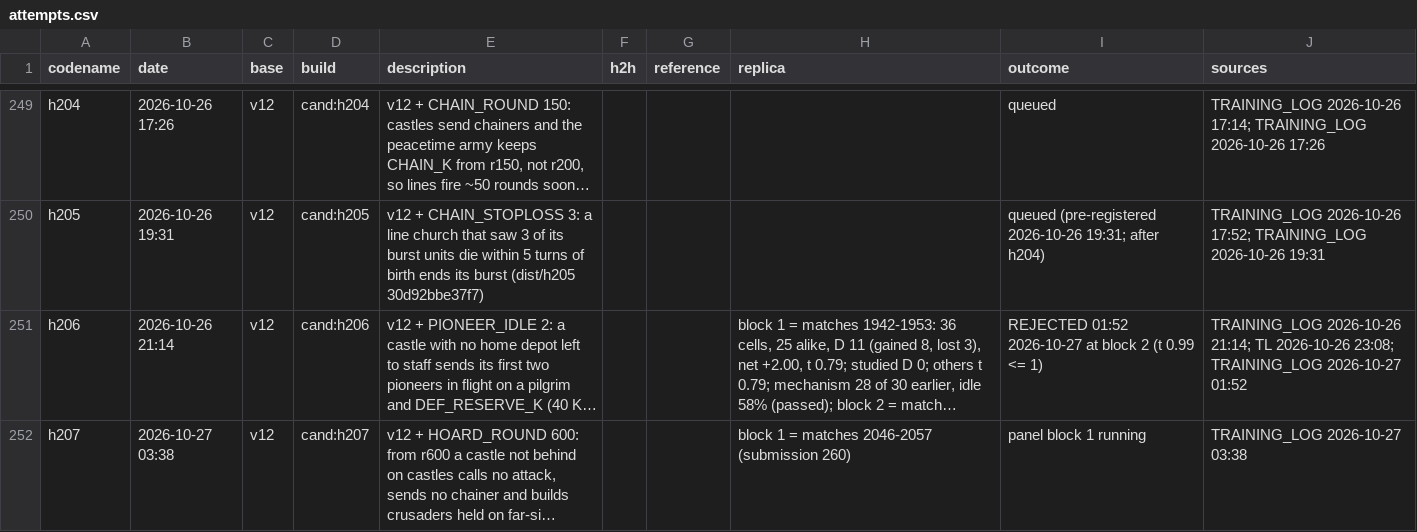
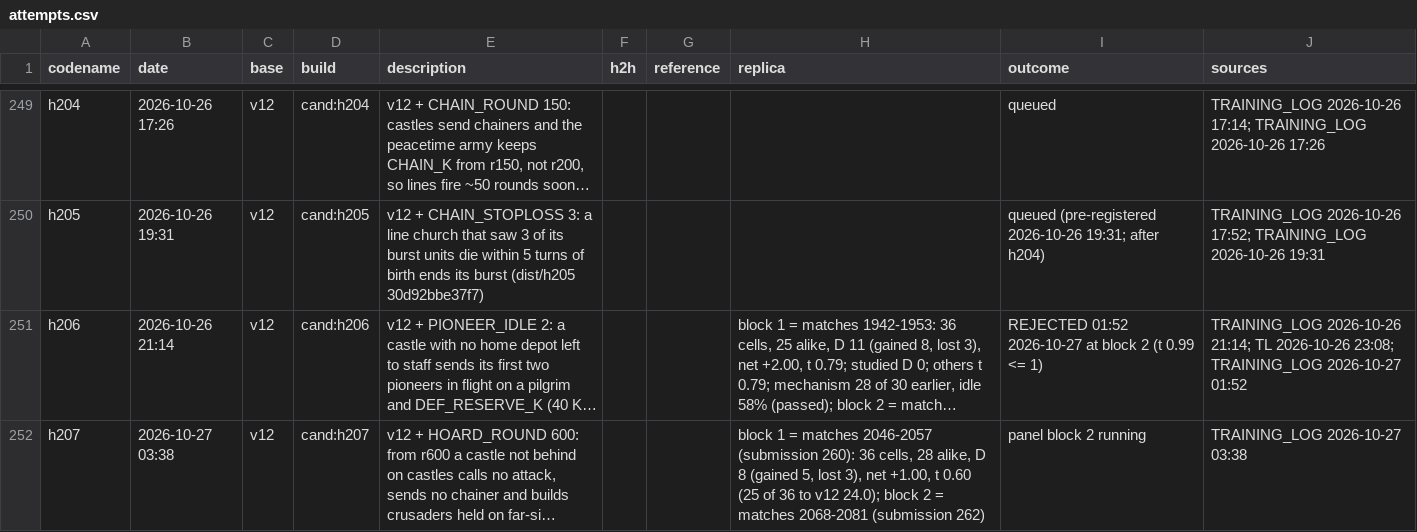
Before and after one commit to terryvanbelle/battlecode19-vibe, a CSV file: progress/attempts.csv, drawn as a sheet; only a part is shown, gaps mark what is left out; long unchanged cells end in …; the diff names each change by its address in the sheet, - before the commit and + after, or states it on an @@ line.

```diff
--- a/progress/attempts.csv
+++ b/progress/attempts.csv
-H252 (replica): …2046-2057 (submission 260)
+H252 (replica): …2046-2057 (submission 260): 36 cells, 28 alike, D 8 (gained 5, lost 3), net +1.00, t 0.60 (25 of 36 to v12 24.0); block 2 = matches 2068-2081 (submission 262)
-I252 (outcome): panel block 1 running
+I252 (outcome): panel block 2 running
```
Also changed, not shown: tools/progress/submissions.tsv, 9 other files.
